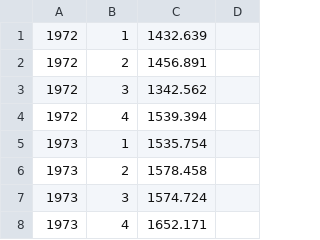
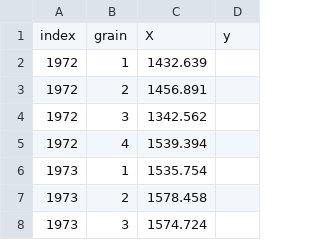
Before and after one commit to hiro-hiro-hiro/for_docker_dev, a CSV file: Python/temporal_disaggregation/sample_data.csv, drawn as a sheet; only a part is shown; the shorter side is filled out with more unchanged rows; the diff names each change by its address in the sheet, - before the commit and + after, or states it on an @@ line.

```diff
--- a/Python/temporal_disaggregation/sample_data.csv
+++ b/Python/temporal_disaggregation/sample_data.csv
+row 1: index | grain | X | y
```
Also changed, not shown: 1 other file.
